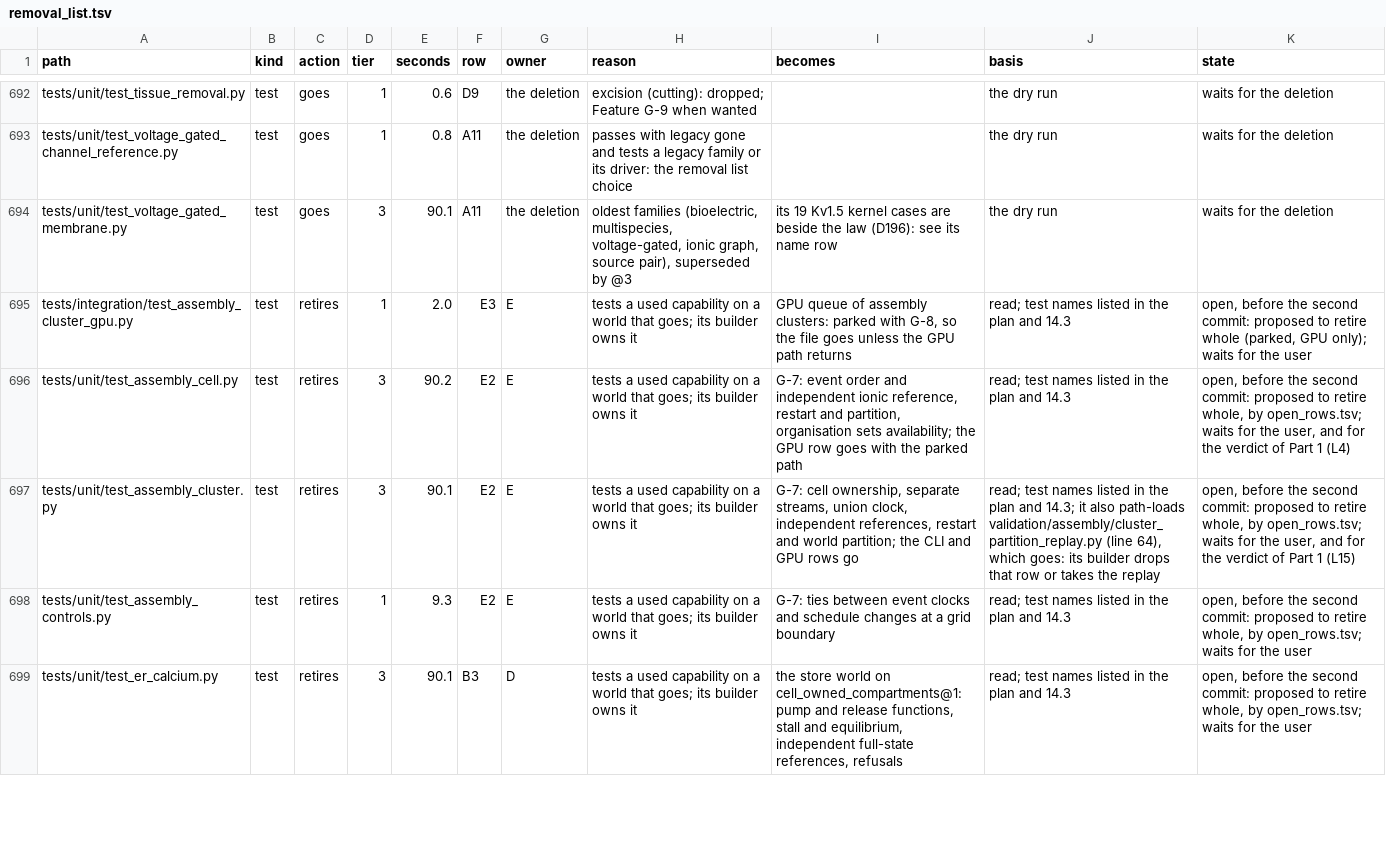
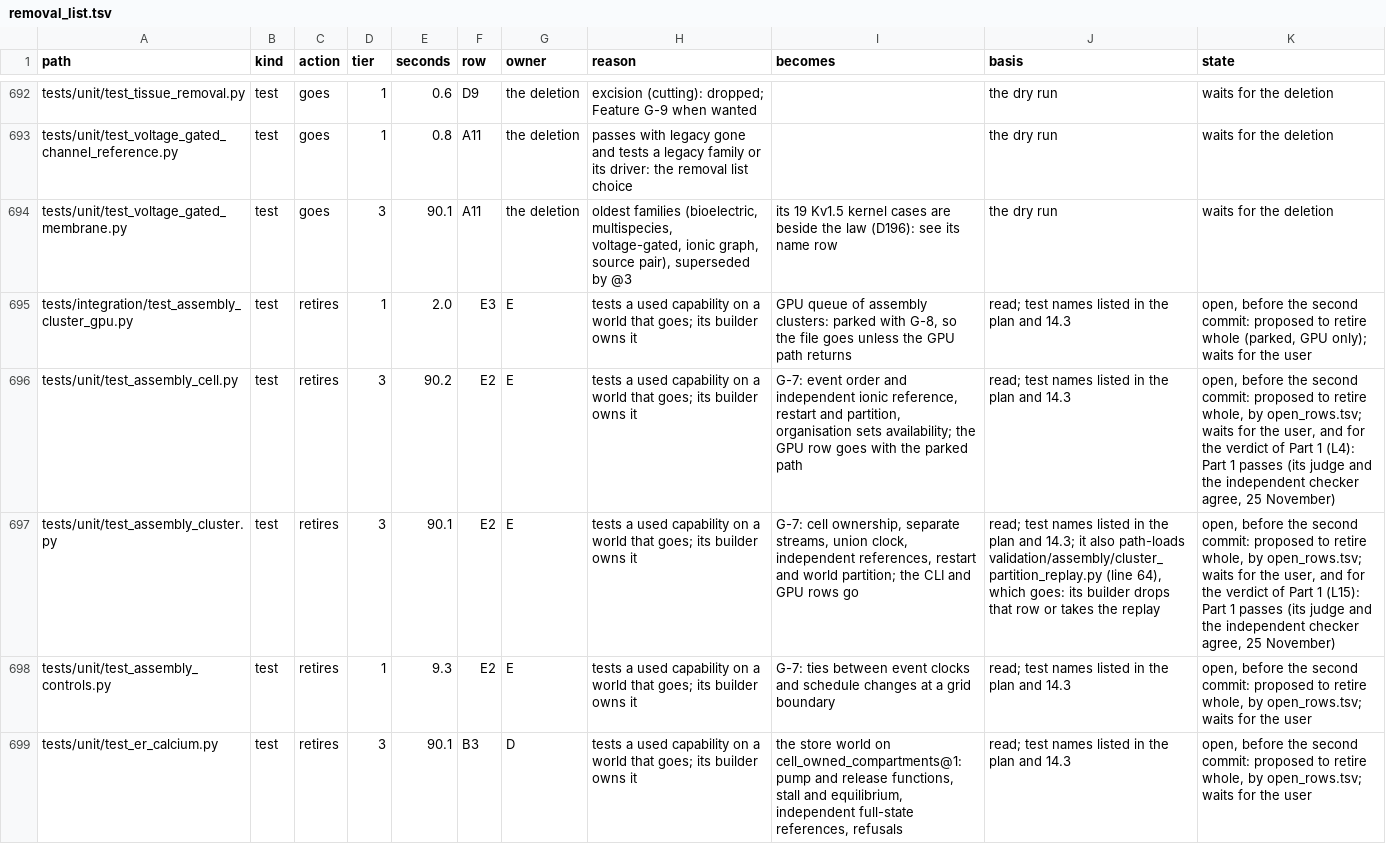
Before and after one commit to Eidosoma/Cells, a TSV file: validation/legacy_port/removal_list.tsv, drawn as a sheet; only a part is shown, gaps mark what is left out; the diff covers the shown part only; the diff names each change by its address in the sheet, - before the commit and + after, or states it on an @@ line.

```diff
--- a/validation/legacy_port/removal_list.tsv
+++ b/validation/legacy_port/removal_list.tsv
-K696 (state): …Part 1 (L4)
+K696 (state): …Part 1 (L4): Part 1 passes (its judge and the independent checker agree, 25 November)
-K697 (state): …Part 1 (L15)
+K697 (state): …Part 1 (L15): Part 1 passes (its judge and the independent checker agree, 25 November)
```
Also changed, not shown: 3 edited cells elsewhere in this file, validation/legacy_port/open_rows.tsv.
